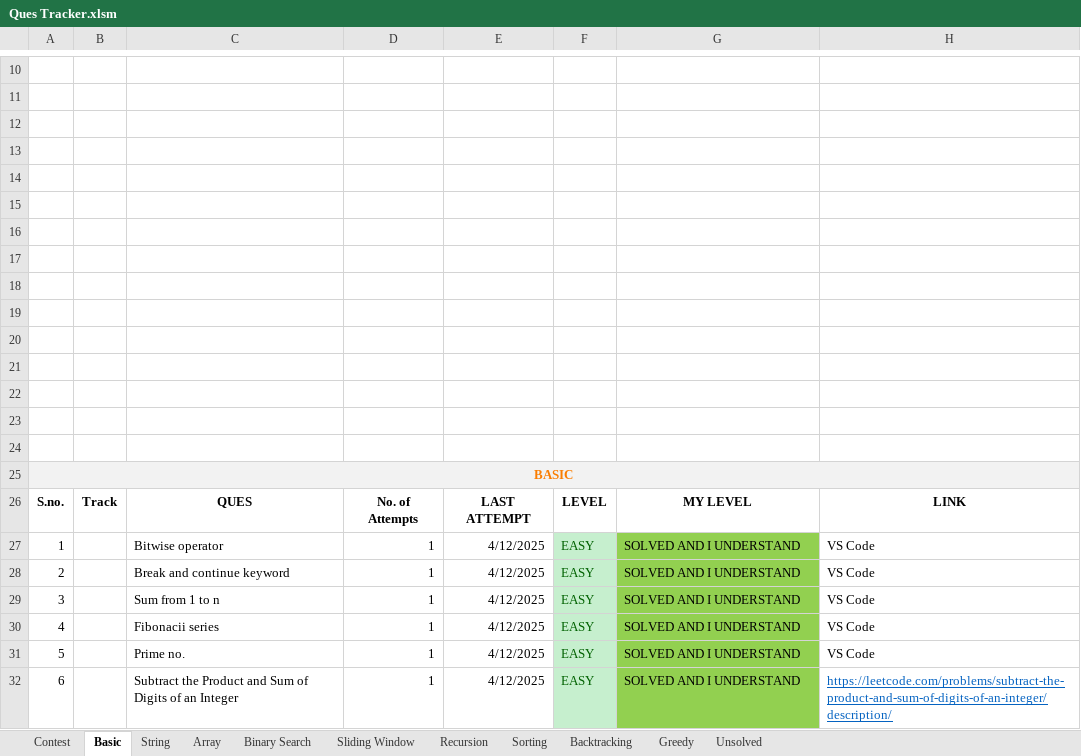
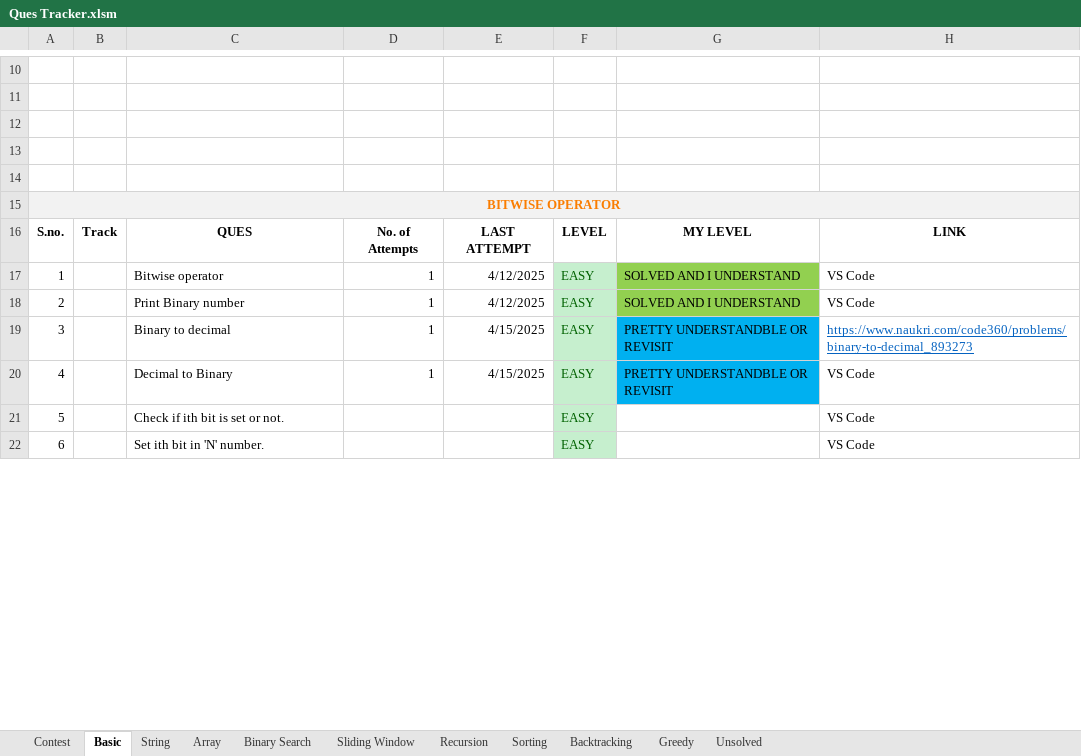
Before and after one commit to Janhavibabber/DSA, an Excel workbook: Ques Tracker.xlsm, sheet Basic, drawn as a sheet; only a part is shown, gaps mark what is left out; values as stored, in another font and other column widths than the file's, no borders; charts and pictures not drawn; removed rows and columns are numbered as before the commit, all else as after; the diff covers the shown part only; the diff names each change by its address in the sheet, - before the commit and + after, or states it on an @@ line.

```diff
--- a/Ques Tracker.xlsm (sheet Basic)
+++ b/Ques Tracker.xlsm (sheet Basic)
-row 15: (empty)
-row 16: (empty)
-row 17: (empty)
-row 18: (empty)
-row 19: (empty)
-row 20: (empty)
-row 21: (empty)
-row 22: (empty)
-row 23: (empty)
-row 24: (empty)
-A15: BASIC
+A15: BITWISE OPERATOR
-C18: Break and continue keyword
+C18: Print Binary number
-C19: Sum from 1 to n
+C19: Binary to decimal
-E19:E20: 4/12/2025
+E19:E20: 4/15/2025
-G19:G20: SOLVED AND I UNDERSTAND
+G19:G20: PRETTY UNDERSTANDBLE OR REVISIT
-G19:G20 fill: #92D050
+G19:G20 fill: #00B0F0
-H19: VS Code
+H19: https://www.naukri.com/code360/problems/binary-to-decimal_893273
@@ H19 underline: off → on, text colour: black → #0563C1 @@
-C20: Fibonacii series
+C20: Decimal to Binary
-C21: Prime no.
+C21: Check if ith bit is set or not.
-D21:D22: 1
+D21:D22: (empty)
-E21:E22: 4/12/2025
+E21:E22: (empty)
-G21:G22: SOLVED AND I UNDERSTAND
+G21:G22: (empty)
-G21:G22 fill: #92D050
+G21:G22 fill: none
-C22: Subtract the Product and Sum of Digits of an Integer
+C22: Set ith bit in 'N' number.
-H22: https://leetcode.com/problems/subtract-the-product-and-sum-of-digits-of-an-integer/description/
+H22: VS Code
@@ H22 underline: on → off, text colour: #0563C1 → black @@
```
Also changed, not shown: 50 added rows, 6 removed rows, 17 edited cells and cell formats elsewhere in this sheet, sheet Array, sheet Binary Search, sheet Backtracking, charts or pictures, 5 other files.
